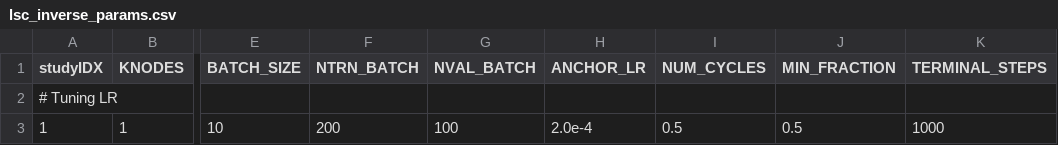
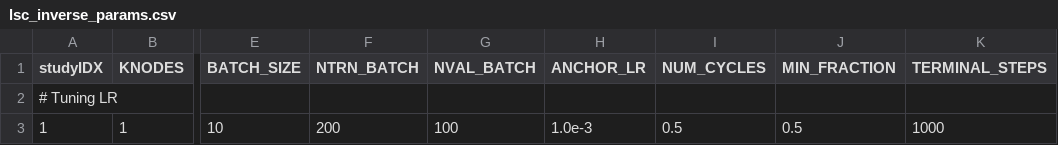
Before and after one commit to hickmank/Yoke, a CSV file: applications/harnesses/ch_lsc_inverse/lsc_inverse_params.csv, drawn as a sheet; only a part is shown, gaps mark what is left out; the diff names each change by its address in the sheet, - before the commit and + after, or states it on an @@ line.

```diff
--- a/applications/harnesses/ch_lsc_inverse/lsc_inverse_params.csv
+++ b/applications/harnesses/ch_lsc_inverse/lsc_inverse_params.csv
-H3 (ANCHOR_LR): 2.0e-4
+H3 (ANCHOR_LR): 1.0e-3
```
Also changed, not shown: 1 other file.
